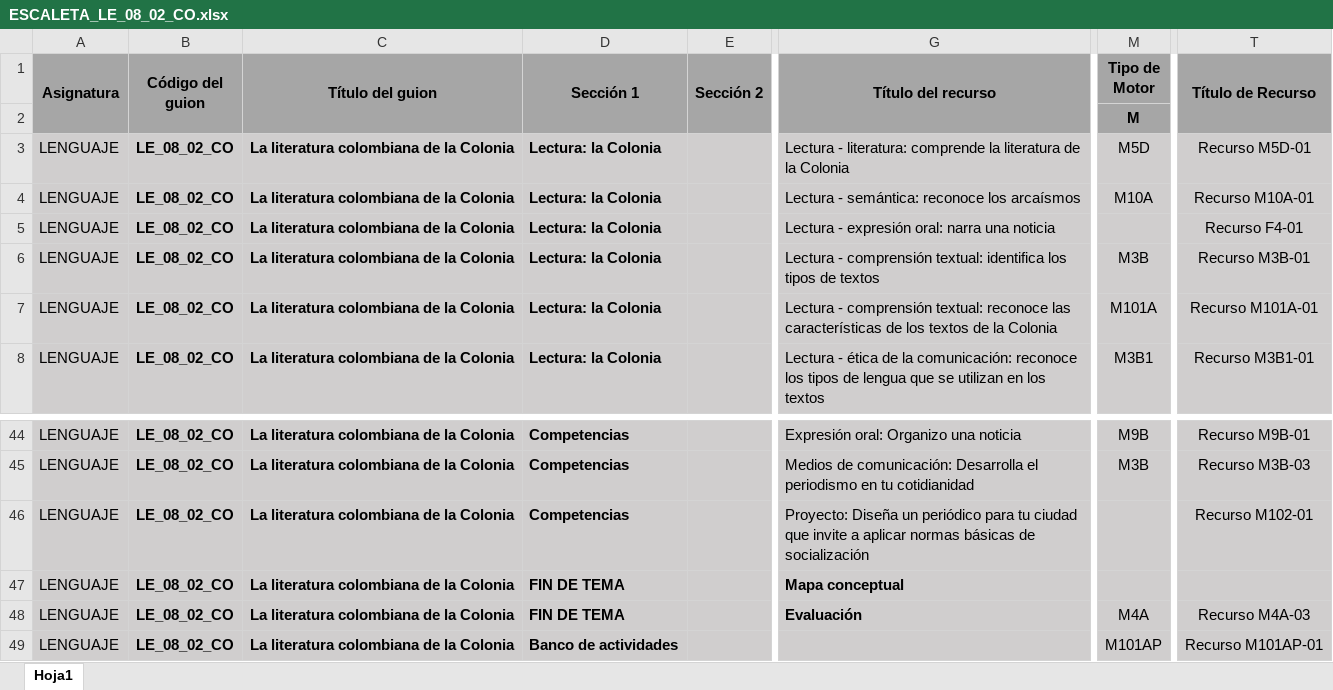
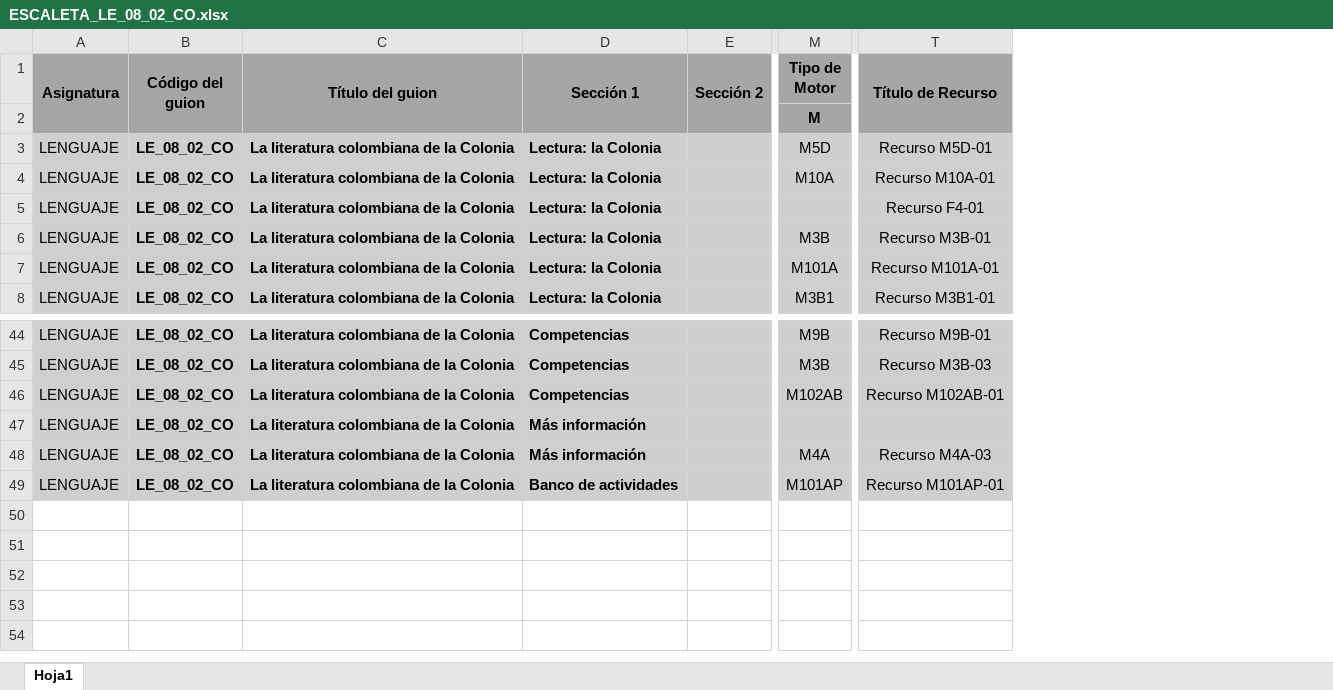
Before and after one commit to AulaPlanetaColombia/Lenguaje, an Excel workbook: fuentes/contenidos/grado08/guion02/ESCALETA_LE_08_02_CO.xlsx, sheet Hoja1, drawn as a sheet; only a part is shown, gaps mark what is left out; values as stored, in another font and other column widths than the file's, no borders; the diff names each change by its address in the sheet, - before the commit and + after, or states it on an @@ line.

```diff
--- a/fuentes/contenidos/grado08/guion02/ESCALETA_LE_08_02_CO.xlsx (sheet Hoja1)
+++ b/fuentes/contenidos/grado08/guion02/ESCALETA_LE_08_02_CO.xlsx (sheet Hoja1)
@@ column G (Título del recurso) hidden, rows 3-8: Lectura - literatura: comprende la literatura de la Colonia | Lectura - semántica: reconoce los arcaísmos | Lectura - expresión oral: narra una noticia | Lectura - comprensión textual: identifica los tipos de textos | Lectura - comprensión textual: reconoce las características de los textos de la Colonia | Lectura - ética de la comunicación: reconoce los tipos de lengua que se utilizan en los textos; rows 44-48: Expresión oral: Organizo una noticia | Medios de comunicación: Desarrolla el periodismo en tu cotidianidad | Proyecto: Diseña un periódico para tu ciudad que invite a aplicar normas básicas de socialización | Mapa conceptual | Evaluación @@
-M46 (Tipo de Motor): (empty)
+M46 (Tipo de Motor): M102AB
-T46 (Título de Recurso): Recurso M102-01
+T46 (Título de Recurso): Recurso M102AB-01
-D47:D48 (Sección 1): FIN DE TEMA
+D47:D48 (Sección 1): Más información
```
Also changed, not shown: fuentes/contenidos/grado08/guion01/Escaleta_LE_08_01_CO.xlsx, fuentes/contenidos/grado11/guion01/Escaleta_LE_11_01_CO.xlsx, 4 other files.
